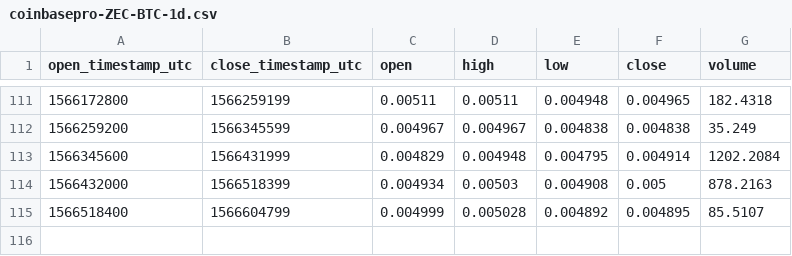
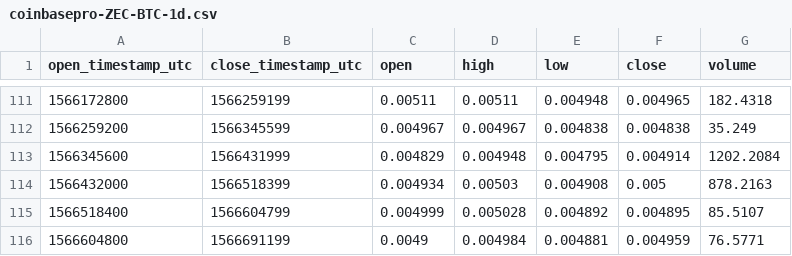
Before and after one commit to cryptobigbro/coinbasepro-ZEC-BTC, a CSV file: coinbasepro-ZEC-BTC-1d.csv, drawn as a sheet; only a part is shown, gaps mark what is left out.

```diff
--- a/coinbasepro-ZEC-BTC-1d.csv
+++ b/coinbasepro-ZEC-BTC-1d.csv
@@ -115 +115,2 @@ open_timestamp_utc,close_timestamp_utc,open,high,low,close,volume
 1566518400,1566604799,0.004999,0.005028,0.004892,0.004895,85.5107
+1566604800,1566691199,0.0049,0.004984,0.004881,0.004959,76.5771
```
Also changed, not shown: coinbasepro-ZEC-BTC-1h.csv, coinbasepro-ZEC-BTC-1m.csv.
